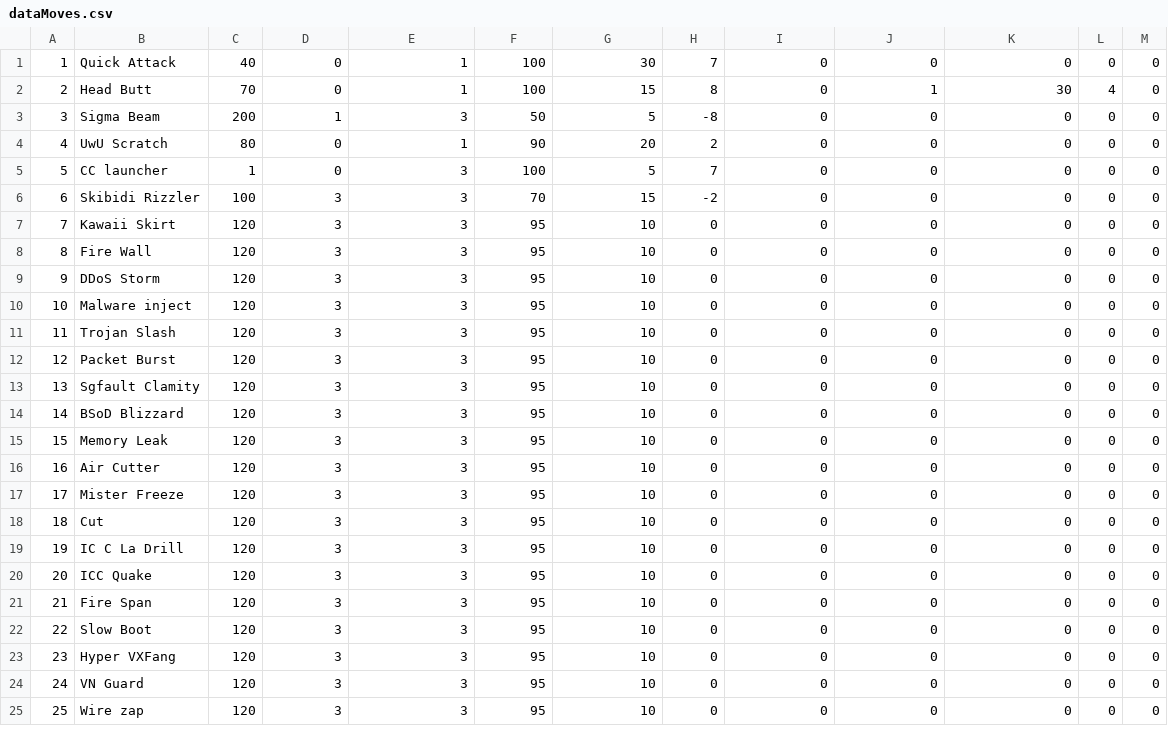
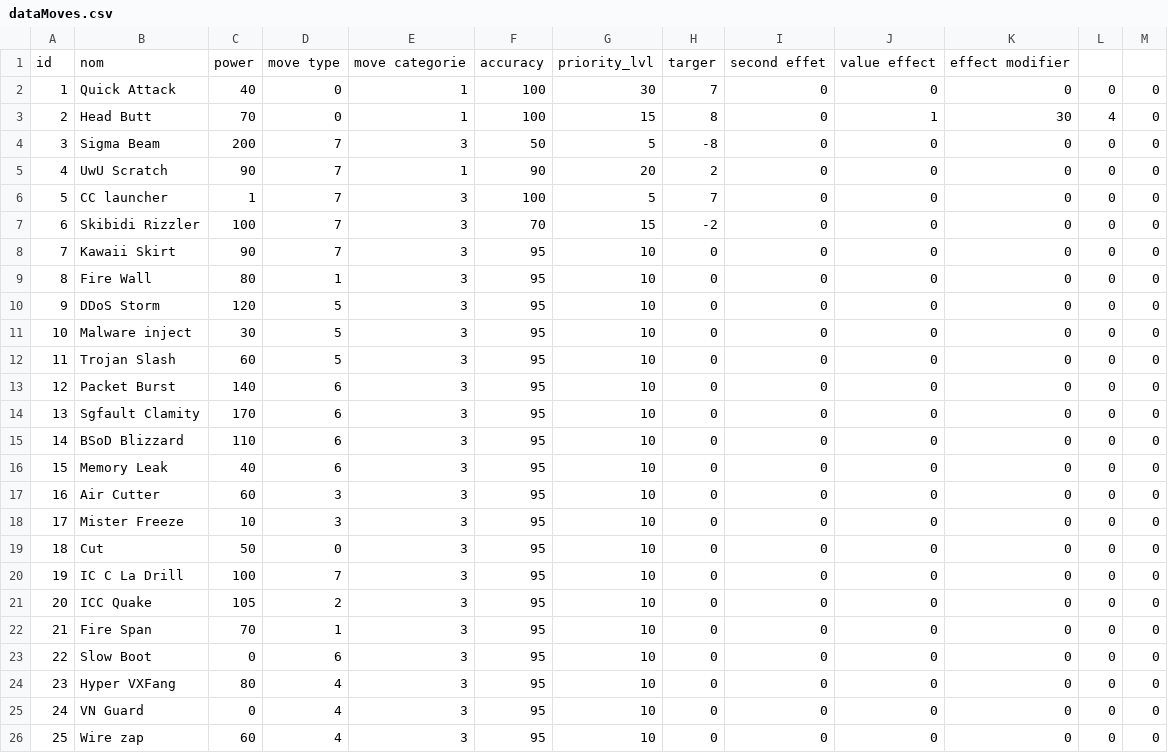
Before and after one commit to Lounol72/ICPocket, a CSV file: data/dataMoves.csv, drawn as a sheet; only a part is shown; the diff covers the shown part only.

Commit message:
Update type,DBmoves,DBTrainer

```diff
--- a/data/dataMoves.csv
+++ b/data/dataMoves.csv
@@ -1,25 +1,26 @@
+id , nom , power , move type , move categorie , accuracy , priority_lvl , targer , second effet , value effect , effect modifier
 1,Quick Attack,40,0,1,100,30,7,0,0,0,0,0
 2,Head Butt,70,0,1,100,15,8,0,1,30,4,0
-3,Sigma Beam,200,1,3,50,5,-8,0,0,0,0,0
-4,UwU Scratch,80,0,1,90,20,2,0,0,0,0,0
-5,CC launcher,1,0,3,100,5,7,0,0,0,0,0
-6,Skibidi Rizzler,100,3,3,70,15,-2,0,0,0,0,0
-7,Kawaii Skirt,120,3,3,95,10,0,0,0,0,0,0
-8,Fire Wall,120,3,3,95,10,0,0,0,0,0,0
-9,DDoS Storm,120,3,3,95,10,0,0,0,0,0,0
-10,Malware inject,120,3,3,95,10,0,0,0,0,0,0
-11,Trojan Slash,120,3,3,95,10,0,0,0,0,0,0
-12,Packet Burst,120,3,3,95,10,0,0,0,0,0,0
-13,Sgfault Clamity,120,3,3,95,10,0,0,0,0,0,0
-14,BSoD Blizzard,120,3,3,95,10,0,0,0,0,0,0
-15,Memory Leak,120,3,3,95,10,0,0,0,0,0,0
-16,Air Cutter,120,3,3,95,10,0,0,0,0,0,0
-17,Mister Freeze,120,3,3,95,10,0,0,0,0,0,0
-18,Cut,120,3,3,95,10,0,0,0,0,0,0
-19,IC C La Drill,120,3,3,95,10,0,0,0,0,0,0
-20,ICC Quake,120,3,3,95,10,0,0,0,0,0,0
-21,Fire Span,120,3,3,95,10,0,0,0,0,0,0
-22,Slow Boot,120,3,3,95,10,0,0,0,0,0,0
-23,Hyper VXFang,120,3,3,95,10,0,0,0,0,0,0
-24,VN Guard,120,3,3,95,10,0,0,0,0,0,0
-25,Wire zap,120,3,3,95,10,0,0,0,0,0,0
+3,Sigma Beam,200,7,3,50,5,-8,0,0,0,0,0
+4,UwU Scratch,90,7,1,90,20,2,0,0,0,0,0
+5,CC launcher,1,7,3,100,5,7,0,0,0,0,0
+6,Skibidi Rizzler,100,7,3,70,15,-2,0,0,0,0,0
+7,Kawaii Skirt,90,7,3,95,10,0,0,0,0,0,0
+8,Fire Wall,80,1,3,95,10,0,0,0,0,0,0
+9,DDoS Storm,120,5,3,95,10,0,0,0,0,0,0
+10,Malware inject,30,5,3,95,10,0,0,0,0,0,0
+11,Trojan Slash,60,5,3,95,10,0,0,0,0,0,0
+12,Packet Burst,140,6,3,95,10,0,0,0,0,0,0
+13,Sgfault Clamity,170,6,3,95,10,0,0,0,0,0,0
+14,BSoD Blizzard,110,6,3,95,10,0,0,0,0,0,0
+15,Memory Leak,40,6,3,95,10,0,0,0,0,0,0
+16,Air Cutter,60,3,3,95,10,0,0,0,0,0,0
+17,Mister Freeze,10,3,3,95,10,0,0,0,0,0,0
+18,Cut,50,0,3,95,10,0,0,0,0,0,0
+19,IC C La Drill,100,7,3,95,10,0,0,0,0,0,0
+20,ICC Quake,105,2,3,95,10,0,0,0,0,0,0
+21,Fire Span,70,1,3,95,10,0,0,0,0,0,0
+22,Slow Boot,0,6,3,95,10,0,0,0,0,0,0
+23,Hyper VXFang,80,4,3,95,10,0,0,0,0,0,0
+24,VN Guard,0,4,3,95,10,0,0,0,0,0,0
+25,Wire zap,60,4,3,95,10,0,0,0,0,0,0
```
Also changed, not shown: 29 edited cells elsewhere in this file, data/dataTrainer.csv, 1 other file.
